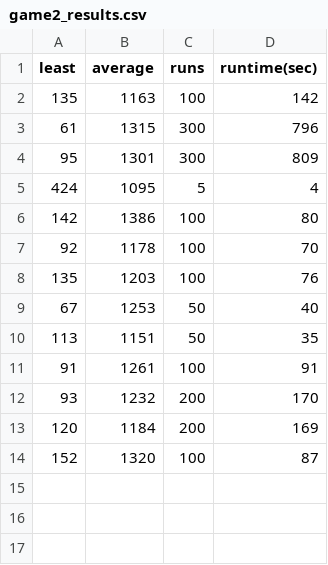
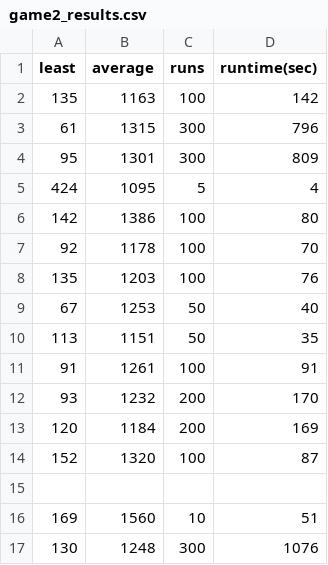
Before and after one commit to pepijnclarijs/rush-hour, a CSV file: data/game#2/game2_results.csv, drawn as a sheet; the diff names each change by its address in the sheet, - before the commit and + after, or states it on an @@ line.

```diff
--- a/data/game#2/game2_results.csv
+++ b/data/game#2/game2_results.csv
+row 15: (empty)
+row 16: 169 | 1560 | 10 | 51
+row 17: 130 | 1248 | 300 | 1076
```
Also changed, not shown: data/game#1/game1_results.csv, data/game#2/game2_best_run.csv, 3 other files.
